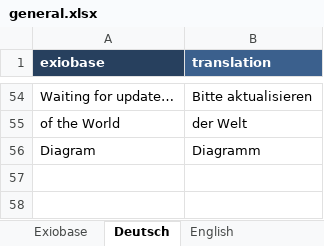
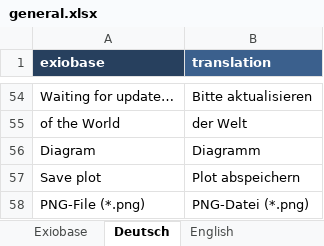
Before and after one commit to JonasLmbt/exiobase_explorer, an Excel workbook: config/general.xlsx, sheet Deutsch, drawn as a sheet; only a part is shown, gaps mark what is left out; values as stored, in another font and other column widths than the file's, no borders; the diff names each change by its address in the sheet, - before the commit and + after, or states it on an @@ line.

Commit message:
Save plot function

```diff
--- a/config/general.xlsx (sheet Deutsch)
+++ b/config/general.xlsx (sheet Deutsch)
+row 57: Save plot | Plot abspeichern
+row 58: PNG-File (*.png) | PNG-Datei (*.png)
```
Also changed, not shown: sheet Exiobase, sheet English, 5 other files.
